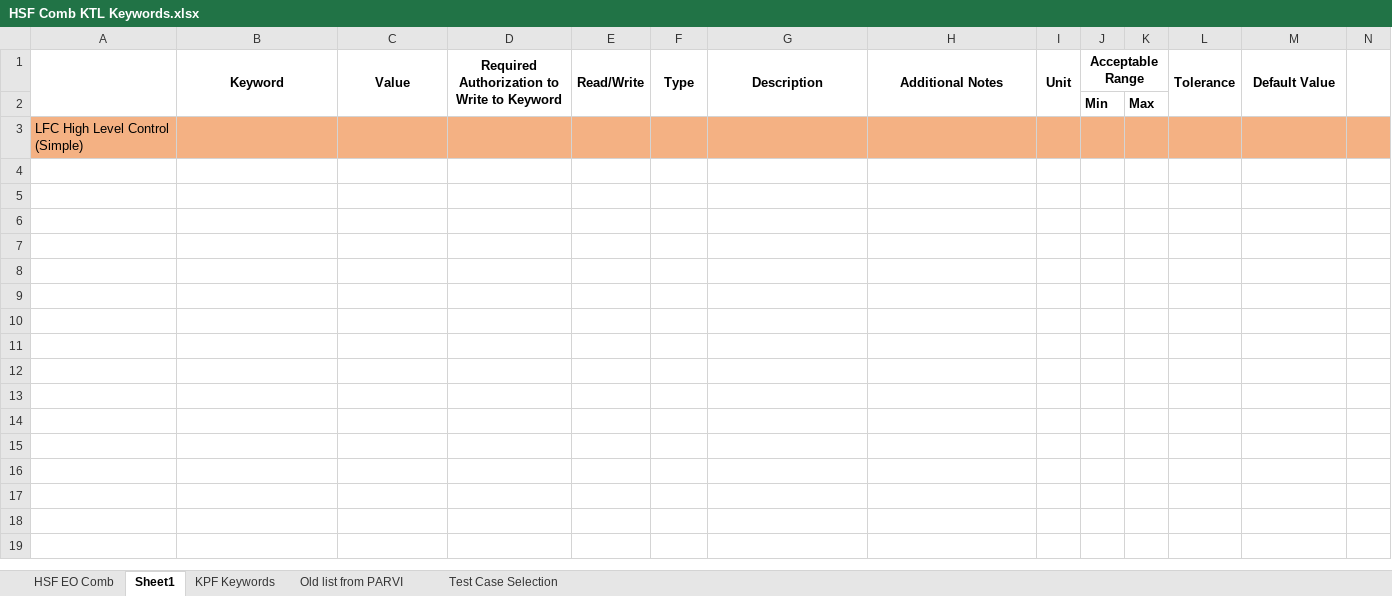
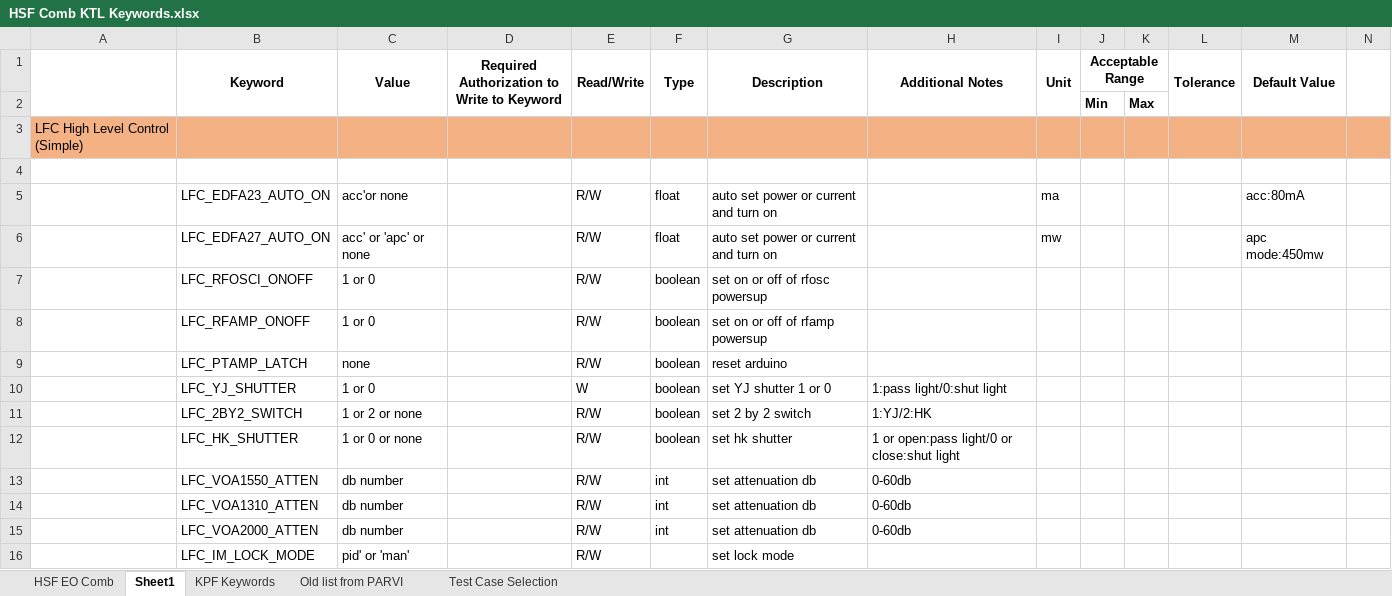
Before and after one commit to kester2015/KeckLFC-deploy, an Excel workbook: HSF Comb KTL Keywords.xlsx, sheet Sheet1, drawn as a sheet; only a part is shown; values as stored, in another font and other column widths than the file's, no borders; rows hold the shown columns only; the diff names each change by its address in the sheet, - before the commit and + after, or states it on an @@ line.

Commit message:
add function for KeckLFC

```diff
--- a/HSF Comb KTL Keywords.xlsx (sheet Sheet1)
+++ b/HSF Comb KTL Keywords.xlsx (sheet Sheet1)
+row 4: (empty)
+row 5:  | LFC_EDFA23_AUTO_ON | acc'or none |  | R/W | float | auto set power or current and turn on |  | ma |  |  |  | acc:80mA
+row 6:  | LFC_EDFA27_AUTO_ON | acc' or 'apc' or none |  | R/W | float | auto set power or current and turn on |  | mw |  |  |  | apc mode:450mw
+row 7:  | LFC_RFOSCI_ONOFF | 1 or 0 |  | R/W | boolean | set on or off of rfosc powersup
+row 8:  | LFC_RFAMP_ONOFF | 1 or 0 |  | R/W | boolean | set on or off of rfamp powersup
+row 9:  | LFC_PTAMP_LATCH | none |  | R/W | boolean | reset arduino
+row 10:  | LFC_YJ_SHUTTER | 1 or 0 |  | W | boolean | set YJ shutter 1 or 0 | 1:pass light/0:shut light
+row 11:  | LFC_2BY2_SWITCH | 1 or 2 or none |  | R/W | boolean | set 2 by 2 switch | 1:YJ/2:HK
+row 12:  | LFC_HK_SHUTTER | 1 or 0 or none |  | R/W | boolean | set hk shutter | 1 or open:pass light/0 or close:shut light
+row 13:  | LFC_VOA1550_ATTEN | db number |  | R/W | int | set attenuation db | 0-60db
+row 14:  | LFC_VOA1310_ATTEN | db number |  | R/W | int | set attenuation db | 0-60db
+row 15:  | LFC_VOA2000_ATTEN | db number |  | R/W | int | set attenuation db | 0-60db
+row 16:  | LFC_IM_LOCK_MODE | pid' or 'man' |  | R/W |  | set lock mode
```
Also changed, not shown: 2 other files.
